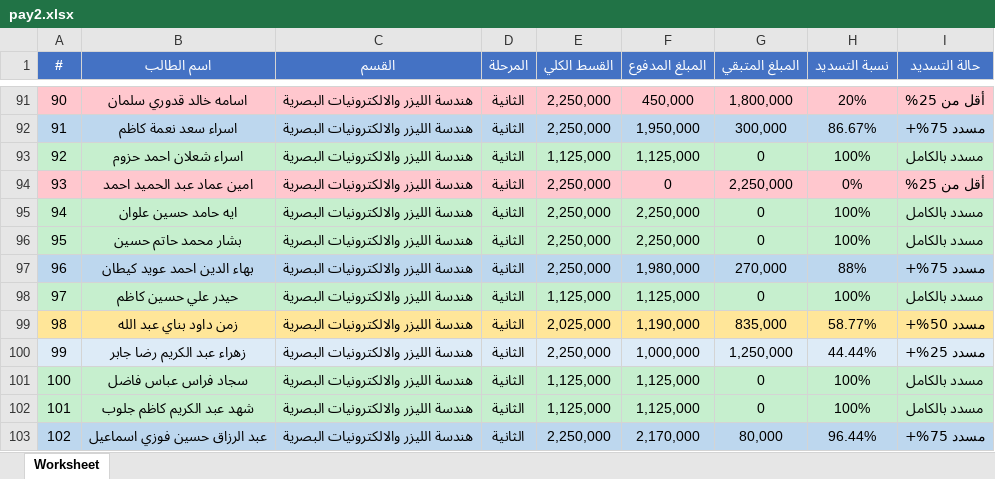
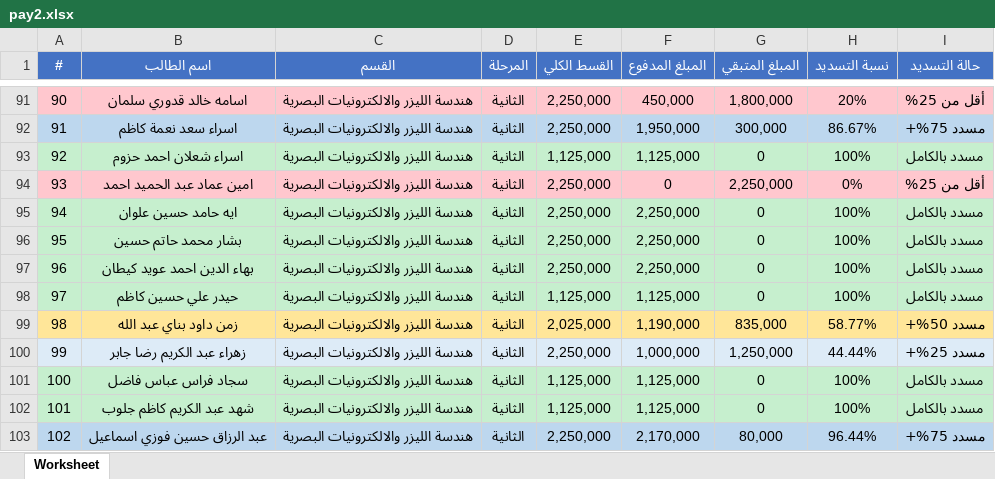
Before and after one commit to AhmedAldulaimi96/student-results, an Excel workbook: pay2.xlsx, sheet Worksheet, drawn as a sheet; only a part is shown, gaps mark what is left out; values as stored, in another font and other column widths than the file's, no borders; the diff covers the shown part only; the diff names each change by its address in the sheet, - before the commit and + after, or states it on an @@ line.

```diff
--- a/pay2.xlsx (sheet Worksheet)
+++ b/pay2.xlsx (sheet Worksheet)
-A97:I97 fill: #BDD7EE
+A97:I97 fill: #C6EFCE
-F97 (المبلغ المدفوع): 1,980,000
+F97 (المبلغ المدفوع): 2,250,000
-G97 (المبلغ المتبقي): 270,000
+G97 (المبلغ المتبقي): 0
-H97 (نسبة التسديد): 88%
+H97 (نسبة التسديد): 100%
-I97 (حالة التسديد): مسدد 75%+
+I97 (حالة التسديد): مسدد بالكامل
```
Also changed, not shown: 28 edited cells and cell formats elsewhere in this sheet, pay3.xlsx.
